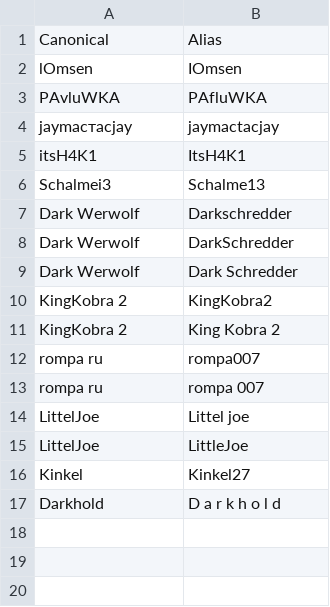
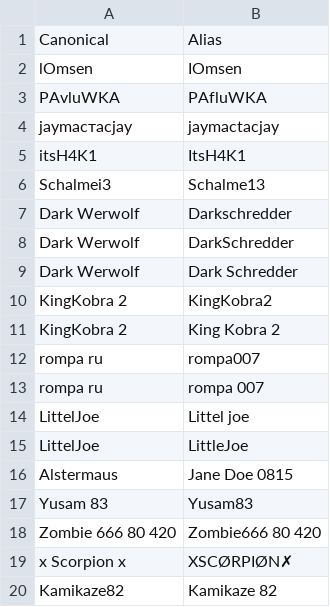
Before and after one commit to its-h4k1/desert-storm-roster-optimizer, a CSV file: data/aliases.csv, drawn as a sheet.

Commit message:
admin: update aliases (5)

```diff
--- a/data/aliases.csv
+++ b/data/aliases.csv
@@ -15,3 +15,6 @@ LittelJoe,Littel joe
 LittelJoe,LittleJoe
-Kinkel,Kinkel27
-Darkhold,D a r k h o l d
+Alstermaus,Jane Doe 0815
+Yusam 83,Yusam83
+Zombie 666 80 420,Zombie666 80 420
+x Scorpion x,XSCØRPIØN✗
+Kamikaze82,Kamikaze 82
```
